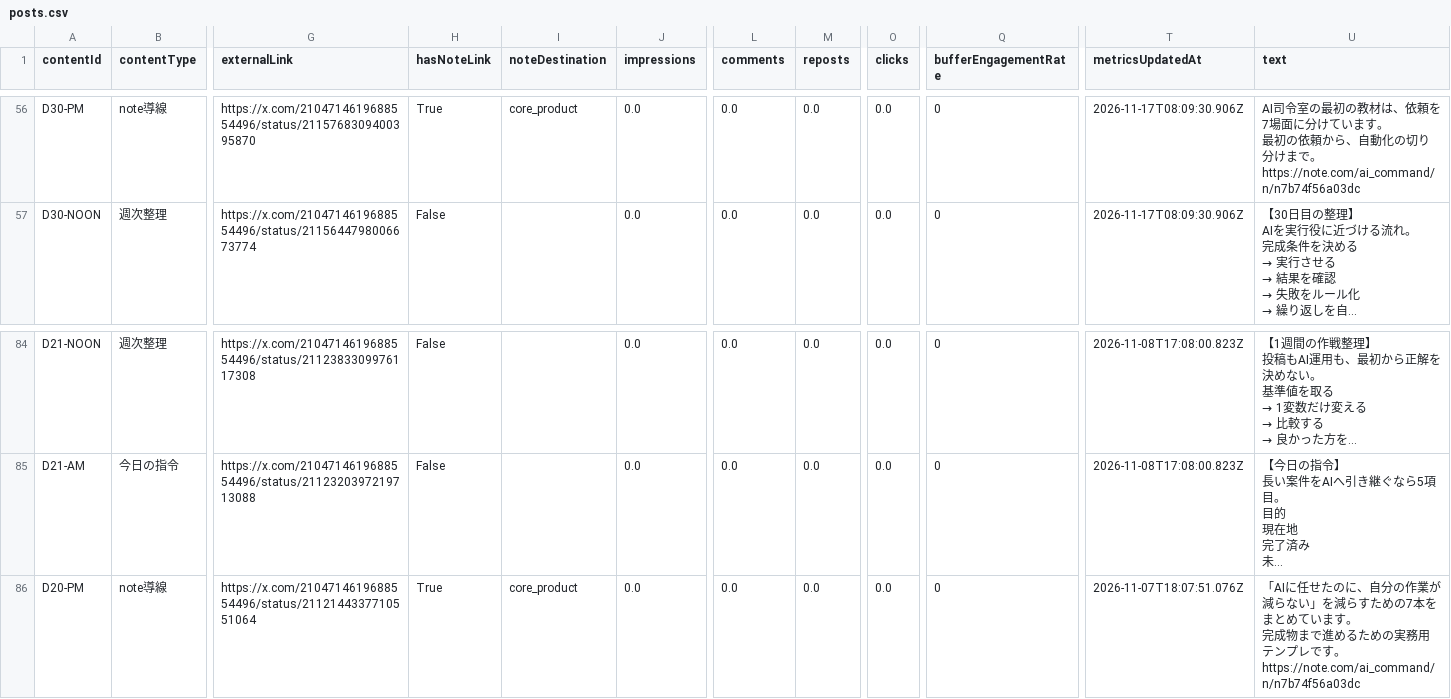
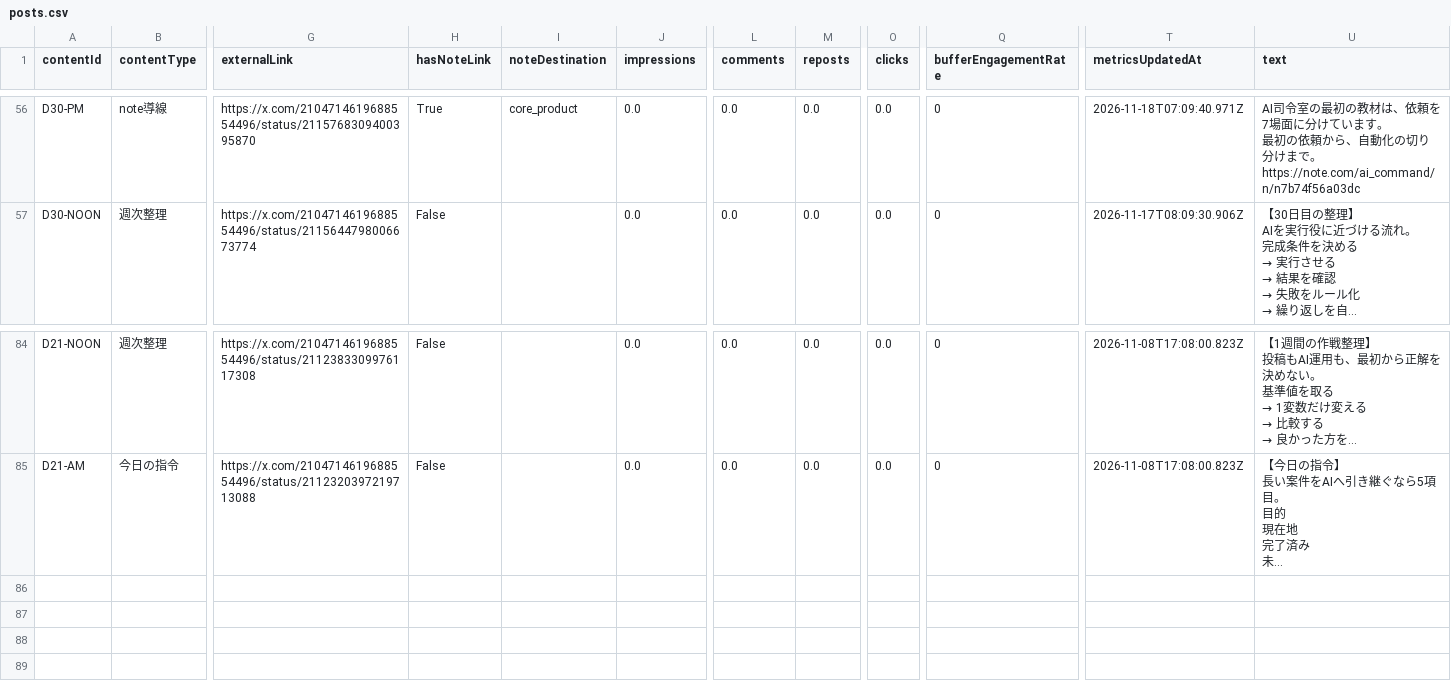
Before and after one commit to innovation4131210-alt/sena-media, a CSV file: automation/ai-command-x/analytics/posts.csv, drawn as a sheet; only a part is shown, gaps mark what is left out; long unchanged cells end in …; rows hold the shown columns only; ↵ is a line break in a cell; the diff covers the shown part only; the diff names each change by its address in the sheet, - before the commit and + after, or states it on an @@ line.

```diff
--- a/automation/ai-command-x/analytics/posts.csv
+++ b/automation/ai-command-x/analytics/posts.csv
-T56 (metricsUpdatedAt): 2026-11-17T08:09:30.906Z
+T56 (metricsUpdatedAt): 2026-11-18T07:09:40.971Z
-row 86: D20-PM | note導線 | https://x.com/2104714619688554496/status/2112144337710551064 | True | core_product | 0.0 | 0.0 | 0.0 | 0.0 | 0 | 2026-11-07T18:07:51.076Z | 「AIに任せたのに、自分の作業が減らない」を減らすための7本をまとめています。 ↵ 完成物まで進めるための実務用テンプレです。 ↵ https://note.com/ai_command/n/n7b74f56a03dc
```
Also changed, not shown: 63 edited cells elsewhere in this file, 4 other files.
